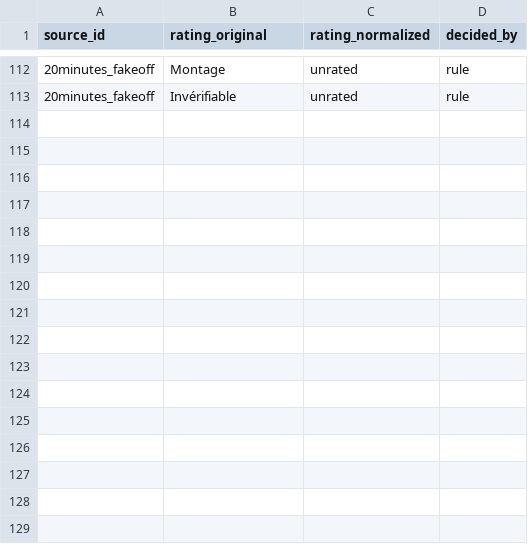
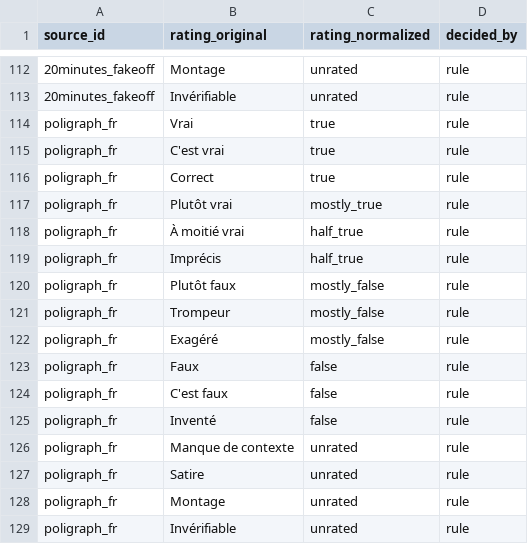
Before and after one commit to wvernay42-star/projet-observatoire, a CSV file: data/seeds/rating_map.csv, drawn as a sheet; only a part is shown, gaps mark what is left out; the diff names each change by its address in the sheet, - before the commit and + after, or states it on an @@ line.

```diff
--- a/data/seeds/rating_map.csv
+++ b/data/seeds/rating_map.csv
+row 114: poligraph_fr | Vrai | true | rule
+row 115: poligraph_fr | C'est vrai | true | rule
+row 116: poligraph_fr | Correct | true | rule
+row 117: poligraph_fr | Plutôt vrai | mostly_true | rule
+row 118: poligraph_fr | À moitié vrai | half_true | rule
+row 119: poligraph_fr | Imprécis | half_true | rule
+row 120: poligraph_fr | Plutôt faux | mostly_false | rule
+row 121: poligraph_fr | Trompeur | mostly_false | rule
+row 122: poligraph_fr | Exagéré | mostly_false | rule
+row 123: poligraph_fr | Faux | false | rule
+row 124: poligraph_fr | C'est faux | false | rule
+row 125: poligraph_fr | Inventé | false | rule
+row 126: poligraph_fr | Manque de contexte | unrated | rule
+row 127: poligraph_fr | Satire | unrated | rule
+row 128: poligraph_fr | Montage | unrated | rule
+row 129: poligraph_fr | Invérifiable | unrated | rule
```
Also changed, not shown: data/review_queue/rating_proposals.csv, data/seeds/sources.csv, 6 other files.
